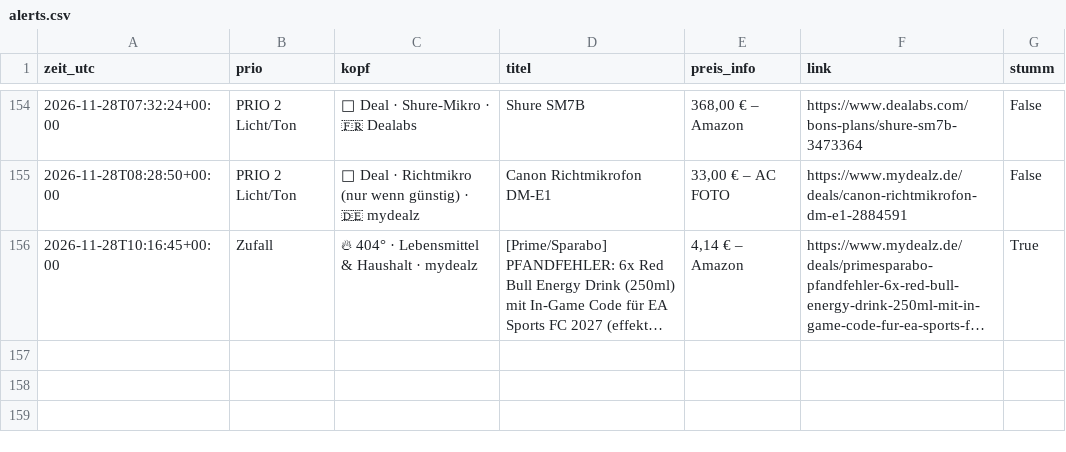
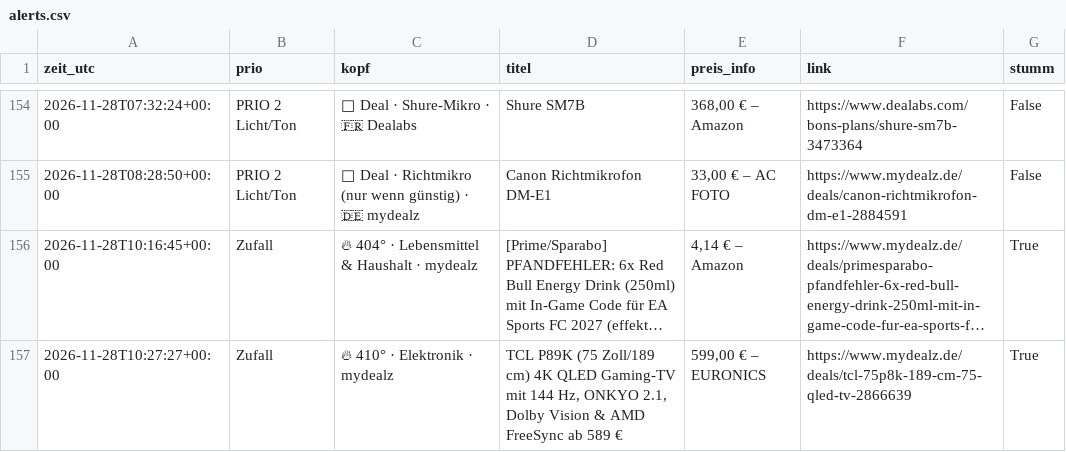
Before and after one commit to duchidachi/black-week-deal-bot, a CSV file: alerts.csv, drawn as a sheet; only a part is shown, gaps mark what is left out; long unchanged cells end in …; the diff names each change by its address in the sheet, - before the commit and + after, or states it on an @@ line.

```diff
--- a/alerts.csv
+++ b/alerts.csv
+row 157: 2026-11-28T10:27:27+00:00 | Zufall | 🔥 410° · Elektronik · mydealz | TCL P89K (75 Zoll/189 cm) 4K QLED Gaming-TV mit 144 Hz, ONKYO 2.1, Dolby Vision & AMD FreeSync ab 589 € | 599,00 € – EURONICS | https://www.mydealz.de/deals/tcl-75p8k-189-cm-75-qled-tv-2866639 | True
```
Also changed, not shown: prices.csv, 1 other file.
